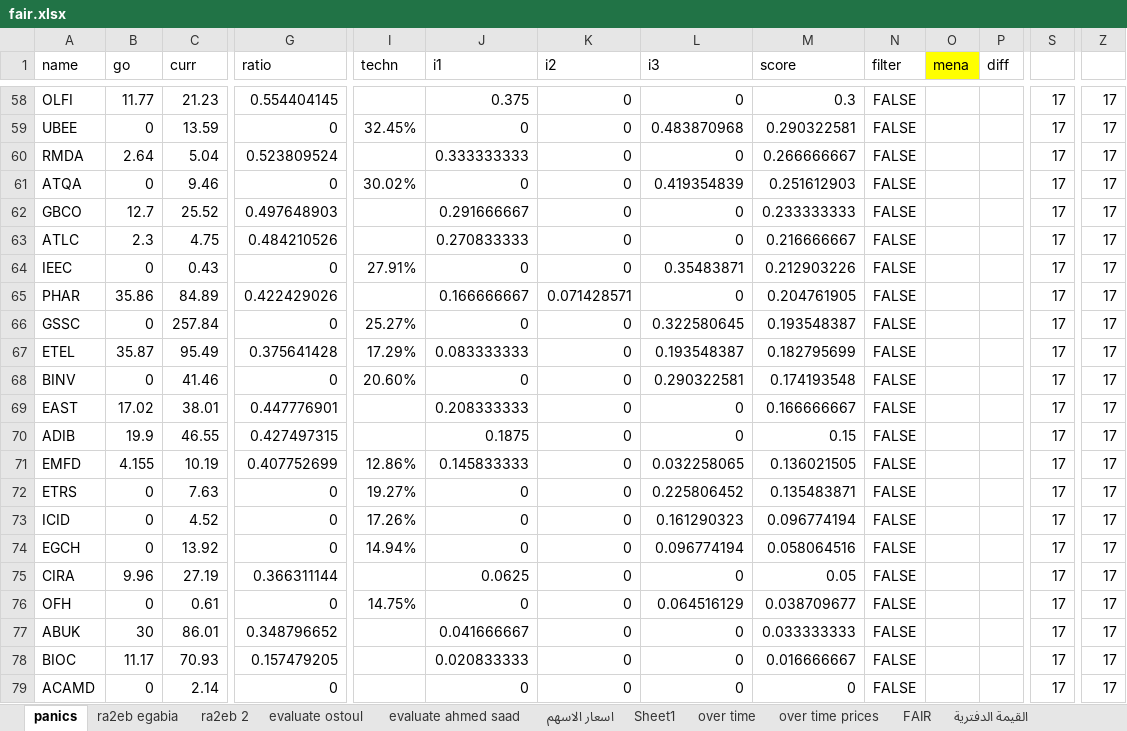
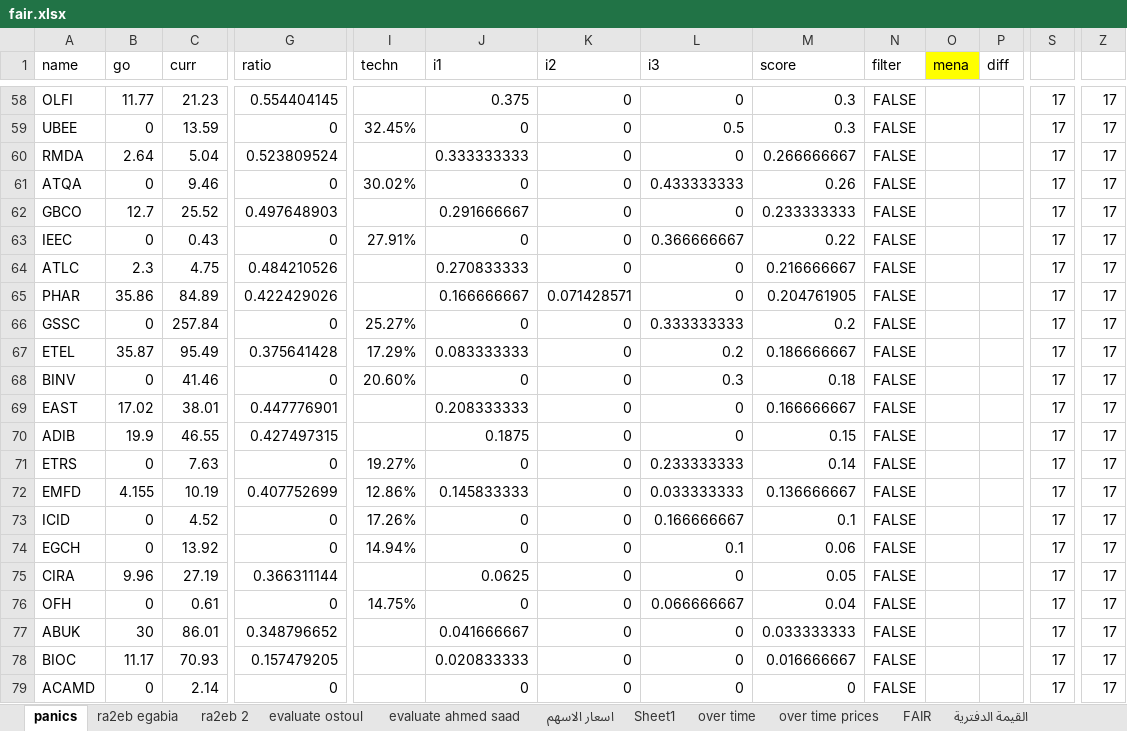
Before and after one commit to MinaLMG/EGX, an Excel workbook: backend/utils/fair.xlsx, sheet panics, drawn as a sheet; only a part is shown, gaps mark what is left out; values as stored, in another font and other column widths than the file's, no borders; conditional formats not drawn; removed rows and columns are numbered as before the commit, all else as after; rows hold the shown columns only; the diff covers the shown part only; the diff names each change by its address in the sheet, - before the commit and + after, or states it on an @@ line.

```diff
--- a/backend/utils/fair.xlsx (sheet panics)
+++ b/backend/utils/fair.xlsx (sheet panics)
-L59 (i3): 0.483870968
+L59 (i3): 0.5
-M59 (score): 0.290322581
+M59 (score): 0.3
-L61 (i3): 0.419354839
+L61 (i3): 0.433333333
-M61 (score): 0.251612903
+M61 (score): 0.26
+row 63: IEEC | 0 | 0.43 | 0 | 27.91% | 0 | 0 | 0.366666667 | 0.22 | FALSE |  |  | 17 | 17
-row 64: IEEC | 0 | 0.43 | 0 | 27.91% | 0 | 0 | 0.35483871 | 0.212903226 | FALSE |  |  | 17 | 17
-L66 (i3): 0.322580645
+L66 (i3): 0.333333333
-M66 (score): 0.193548387
+M66 (score): 0.2
-L67 (i3): 0.193548387
+L67 (i3): 0.2
-M67 (score): 0.182795699
+M67 (score): 0.186666667
-L68 (i3): 0.290322581
+L68 (i3): 0.3
-M68 (score): 0.174193548
+M68 (score): 0.18
-row 71: EMFD | 4.155 | 10.19 | 0.407752699 | 12.86% | 0.145833333 | 0 | 0.032258065 | 0.136021505 | FALSE |  |  | 17 | 17
-L71 (i3): 0.225806452
+L71 (i3): 0.233333333
-M71 (score): 0.135483871
+M71 (score): 0.14
+row 72: EMFD | 4.155 | 10.19 | 0.407752699 | 12.86% | 0.145833333 | 0 | 0.033333333 | 0.136666667 | FALSE |  |  | 17 | 17
-L73 (i3): 0.161290323
+L73 (i3): 0.166666667
-M73 (score): 0.096774194
+M73 (score): 0.1
-L74 (i3): 0.096774194
+L74 (i3): 0.1
-M74 (score): 0.058064516
+M74 (score): 0.06
-L76 (i3): 0.064516129
+L76 (i3): 0.066666667
-M76 (score): 0.038709677
+M76 (score): 0.04
```
Also changed, not shown: 5 added rows, 5 removed rows and 92 edited cells elsewhere in this sheet, formulas that keep their value, 20 other files.
